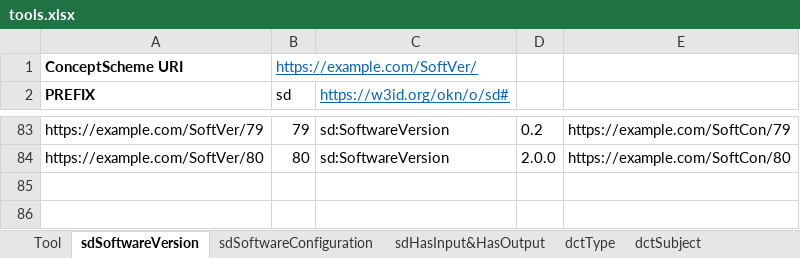
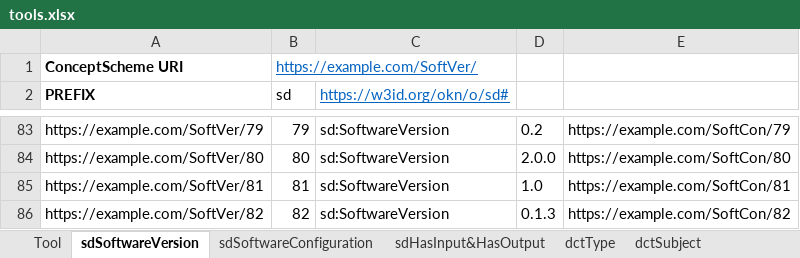
Before and after one commit to SEMICeu/Semantic-Solutions, an Excel workbook: tools.xlsx, sheet sdSoftwareVersion, drawn as a sheet; only a part is shown, gaps mark what is left out; values as stored, in another font and other column widths than the file's, no borders; the diff names each change by its address in the sheet, - before the commit and + after, or states it on an @@ line.

```diff
--- a/tools.xlsx (sheet sdSoftwareVersion)
+++ b/tools.xlsx (sheet sdSoftwareVersion)
+row 85: https://example.com/SoftVer/81 | 81 | sd:SoftwareVersion | 1.0 | https://example.com/SoftCon/81
+row 86: https://example.com/SoftVer/82 | 82 | sd:SoftwareVersion | 0.1.3 | https://example.com/SoftCon/82
```
Also changed, not shown: sheet Tool, sheet sdSourceCode, sheet sdSoftwareConfiguration, sheet sdHasInput&HasOutput, Tools decision tree v0.2.xlsx, 1 other file.
